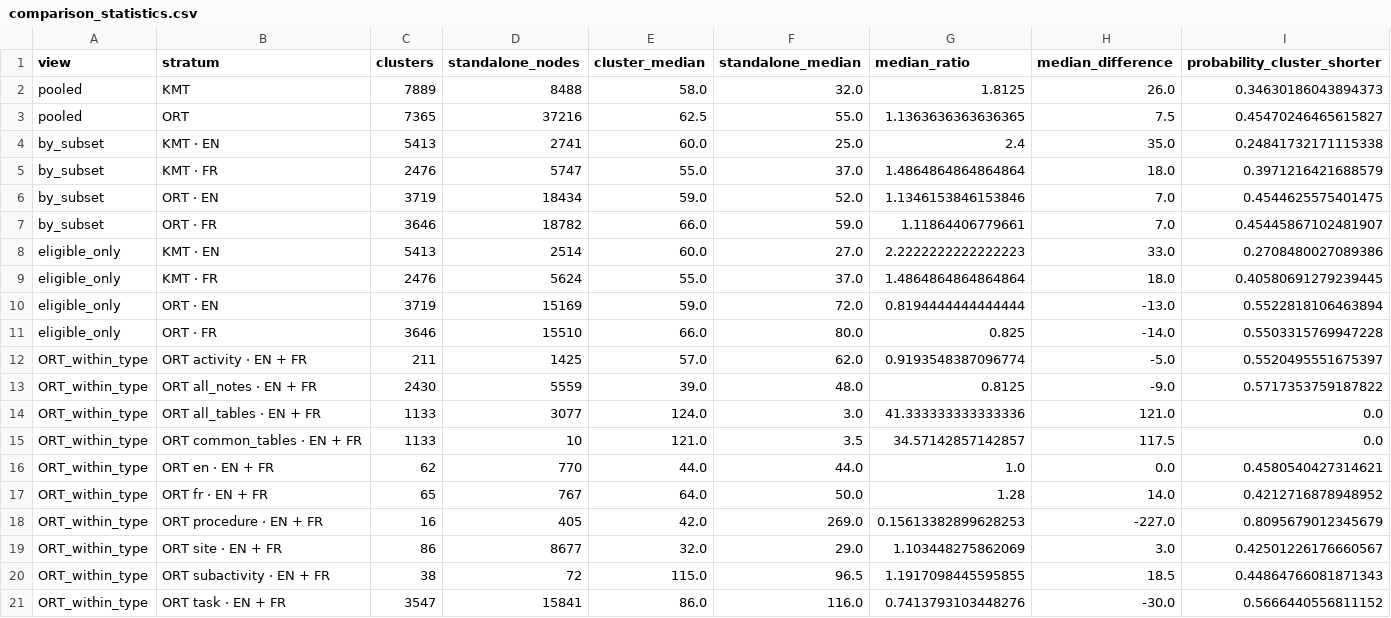
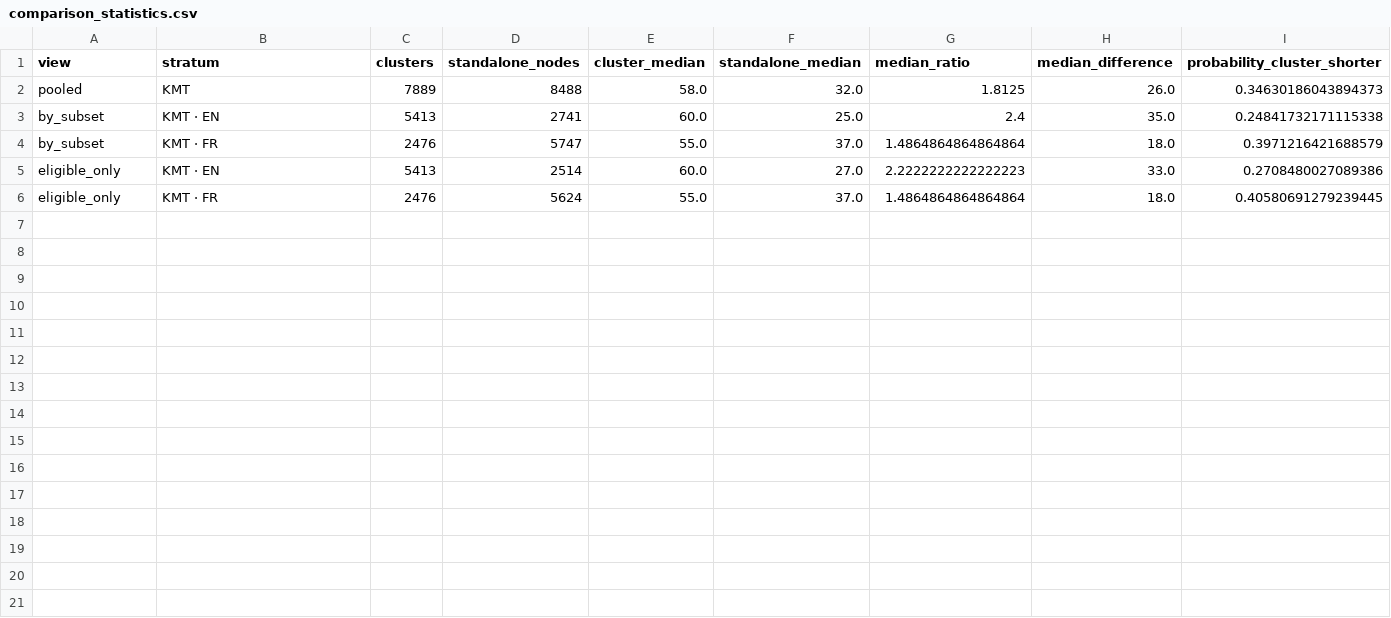
Before and after one commit to HengZ121/Deduplication_Agent, a CSV file: outputs/cluster_word_counts_2026-10-07/comparison_statistics.csv, drawn as a sheet.

Commit message:
Limit word-count boxplots and reports to KMT

```diff
--- a/outputs/cluster_word_counts_2026-10-07/comparison_statistics.csv
+++ b/outputs/cluster_word_counts_2026-10-07/comparison_statistics.csv
@@ -2,20 +2,5 @@ view,stratum,clusters,standalone_nodes,cluster_median,standalone_median,median_r
 pooled,KMT,7889,8488,58.0,32.0,1.8125,26.0,0.34630186043894373
-pooled,ORT,7365,37216,62.5,55.0,1.1363636363636365,7.5,0.45470246465615827
 by_subset,KMT · EN,5413,2741,60.0,25.0,2.4,35.0,0.24841732171115338
 by_subset,KMT · FR,2476,5747,55.0,37.0,1.4864864864864864,18.0,0.3971216421688579
-by_subset,ORT · EN,3719,18434,59.0,52.0,1.1346153846153846,7.0,0.4544625575401475
-by_subset,ORT · FR,3646,18782,66.0,59.0,1.11864406779661,7.0,0.45445867102481907
 eligible_only,KMT · EN,5413,2514,60.0,27.0,2.2222222222222223,33.0,0.2708480027089386
 eligible_only,KMT · FR,2476,5624,55.0,37.0,1.4864864864864864,18.0,0.40580691279239445
-eligible_only,ORT · EN,3719,15169,59.0,72.0,0.8194444444444444,-13.0,0.5522818106463894
-eligible_only,ORT · FR,3646,15510,66.0,80.0,0.825,-14.0,0.5503315769947228
-ORT_within_type,ORT activity · EN + FR,211,1425,57.0,62.0,0.9193548387096774,-5.0,0.5520495551675397
-ORT_within_type,ORT all_notes · EN + FR,2430,5559,39.0,48.0,0.8125,-9.0,0.5717353759187822
-ORT_within_type,ORT all_tables · EN + FR,1133,3077,124.0,3.0,41.333333333333336,121.0,0.0
-ORT_within_type,ORT common_tables · EN + FR,1133,10,121.0,3.5,34.57142857142857,117.5,0.0
-ORT_within_type,ORT en · EN + FR,62,770,44.0,44.0,1.0,0.0,0.4580540427314621
-ORT_within_type,ORT fr · EN + FR,65,767,64.0,50.0,1.28,14.0,0.4212716878948952
-ORT_within_type,ORT procedure · EN + FR,16,405,42.0,269.0,0.15613382899628253,-227.0,0.8095679012345679
-ORT_within_type,ORT site · EN + FR,86,8677,32.0,29.0,1.103448275862069,3.0,0.42501226176660567
-ORT_within_type,ORT subactivity · EN + FR,38,72,115.0,96.5,1.1917098445595855,18.5,0.44864766081871343
-ORT_within_type,ORT task · EN + FR,3547,15841,86.0,116.0,0.7413793103448276,-30.0,0.5666440556811152
```
Also changed, not shown: outputs/cluster_word_counts_2026-10-07/boxplot_statistics.csv, outputs/cluster_word_counts_2026-10-07/collapse_sensitivity.csv, 7 other files.
